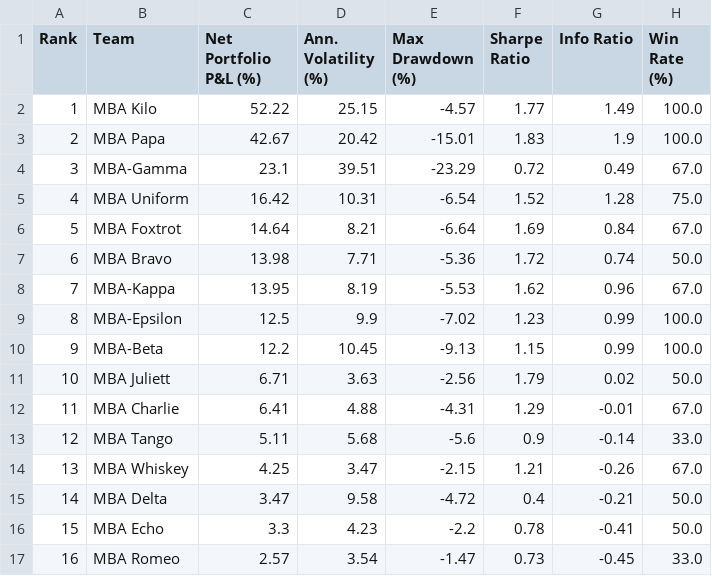
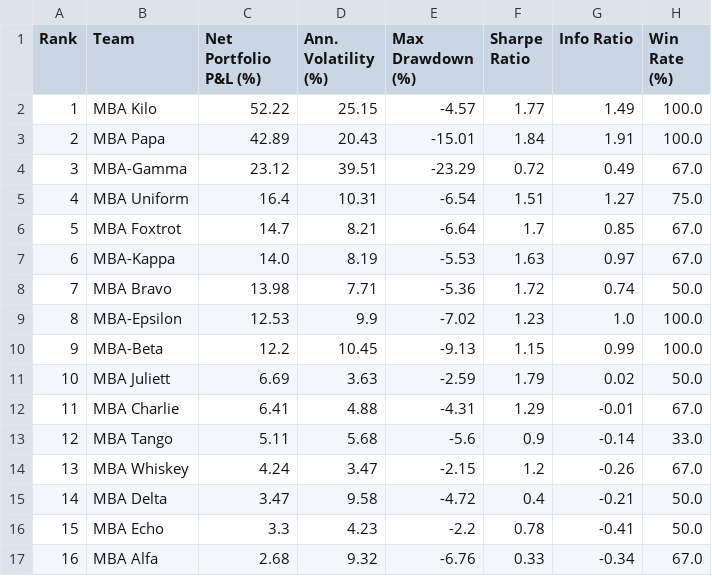
Before and after one commit to robertswigert/2025_gmi_trade_pnl, a CSV file: mba_league_table.csv, drawn as a sheet; only a part is shown; the diff covers the shown part only.

```diff
--- a/mba_league_table.csv
+++ b/mba_league_table.csv
@@ -2,16 +2,16 @@ Rank,Team,Net Portfolio P&L (%),Ann. Volatility (%),Max Drawdown (%),Sharpe Rati
 1,MBA Kilo,52.22,25.15,-4.57,1.77,1.49,100.0
-2,MBA Papa,42.67,20.42,-15.01,1.83,1.9,100.0
-3,MBA-Gamma,23.1,39.51,-23.29,0.72,0.49,67.0
-4,MBA Uniform,16.42,10.31,-6.54,1.52,1.28,75.0
-5,MBA Foxtrot,14.64,8.21,-6.64,1.69,0.84,67.0
-6,MBA Bravo,13.98,7.71,-5.36,1.72,0.74,50.0
-7,MBA-Kappa,13.95,8.19,-5.53,1.62,0.96,67.0
-8,MBA-Epsilon,12.5,9.9,-7.02,1.23,0.99,100.0
+2,MBA Papa,42.89,20.43,-15.01,1.84,1.91,100.0
+3,MBA-Gamma,23.12,39.51,-23.29,0.72,0.49,67.0
+4,MBA Uniform,16.4,10.31,-6.54,1.51,1.27,75.0
+5,MBA Foxtrot,14.7,8.21,-6.64,1.7,0.85,67.0
+6,MBA-Kappa,14.0,8.19,-5.53,1.63,0.97,67.0
+7,MBA Bravo,13.98,7.71,-5.36,1.72,0.74,50.0
+8,MBA-Epsilon,12.53,9.9,-7.02,1.23,1.0,100.0
 9,MBA-Beta,12.2,10.45,-9.13,1.15,0.99,100.0
-10,MBA Juliett,6.71,3.63,-2.56,1.79,0.02,50.0
+10,MBA Juliett,6.69,3.63,-2.59,1.79,0.02,50.0
 11,MBA Charlie,6.41,4.88,-4.31,1.29,-0.01,67.0
 12,MBA Tango,5.11,5.68,-5.6,0.9,-0.14,33.0
-13,MBA Whiskey,4.25,3.47,-2.15,1.21,-0.26,67.0
+13,MBA Whiskey,4.24,3.47,-2.15,1.2,-0.26,67.0
 14,MBA Delta,3.47,9.58,-4.72,0.4,-0.21,50.0
 15,MBA Echo,3.3,4.23,-2.2,0.78,-0.41,50.0
-16,MBA Romeo,2.57,3.54,-1.47,0.73,-0.45,33.0
+16,MBA Alfa,2.68,9.32,-6.76,0.33,-0.34,67.0
```
Also changed, not shown: 8 edited cells elsewhere in this file, all_individual_trades_pnl.csv, emba_league_table.csv, 9 other files.
